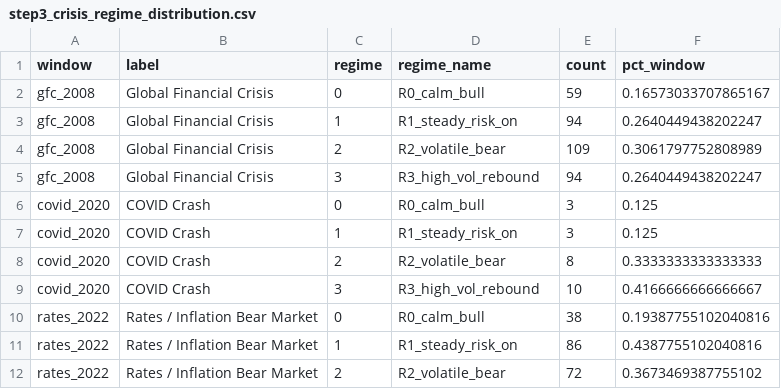
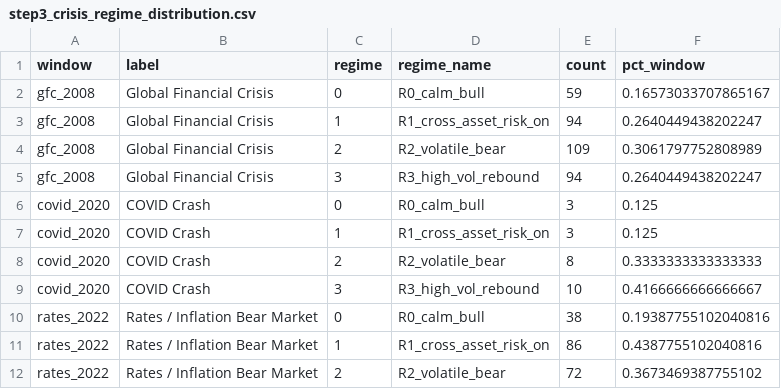
Before and after one commit to simply-mike/unsupervised-regime-decomposition, a CSV file: results/tables/step3_crisis_regime_distribution.csv, drawn as a sheet.

Commit message:
Add GMM regime probabilities

```diff
--- a/results/tables/step3_crisis_regime_distribution.csv
+++ b/results/tables/step3_crisis_regime_distribution.csv
@@ -2,3 +2,3 @@ window,label,regime,regime_name,count,pct_window
 gfc_2008,Global Financial Crisis,0,R0_calm_bull,59,0.16573033707865167
-gfc_2008,Global Financial Crisis,1,R1_steady_risk_on,94,0.2640449438202247
+gfc_2008,Global Financial Crisis,1,R1_cross_asset_risk_on,94,0.2640449438202247
 gfc_2008,Global Financial Crisis,2,R2_volatile_bear,109,0.3061797752808989
@@ -6,3 +6,3 @@ gfc_2008,Global Financial Crisis,3,R3_high_vol_rebound,94,0.2640449438202247
 covid_2020,COVID Crash,0,R0_calm_bull,3,0.125
-covid_2020,COVID Crash,1,R1_steady_risk_on,3,0.125
+covid_2020,COVID Crash,1,R1_cross_asset_risk_on,3,0.125
 covid_2020,COVID Crash,2,R2_volatile_bear,8,0.3333333333333333
@@ -10,3 +10,3 @@ covid_2020,COVID Crash,3,R3_high_vol_rebound,10,0.4166666666666667
 rates_2022,Rates / Inflation Bear Market,0,R0_calm_bull,38,0.19387755102040816
-rates_2022,Rates / Inflation Bear Market,1,R1_steady_risk_on,86,0.4387755102040816
+rates_2022,Rates / Inflation Bear Market,1,R1_cross_asset_risk_on,86,0.4387755102040816
 rates_2022,Rates / Inflation Bear Market,2,R2_volatile_bear,72,0.3673469387755102
```
Also changed, not shown: results/tables/step3_kmeans_cluster_interpretation.csv, results/tables/step3_kmeans_model_selection.csv, 19 other files.
